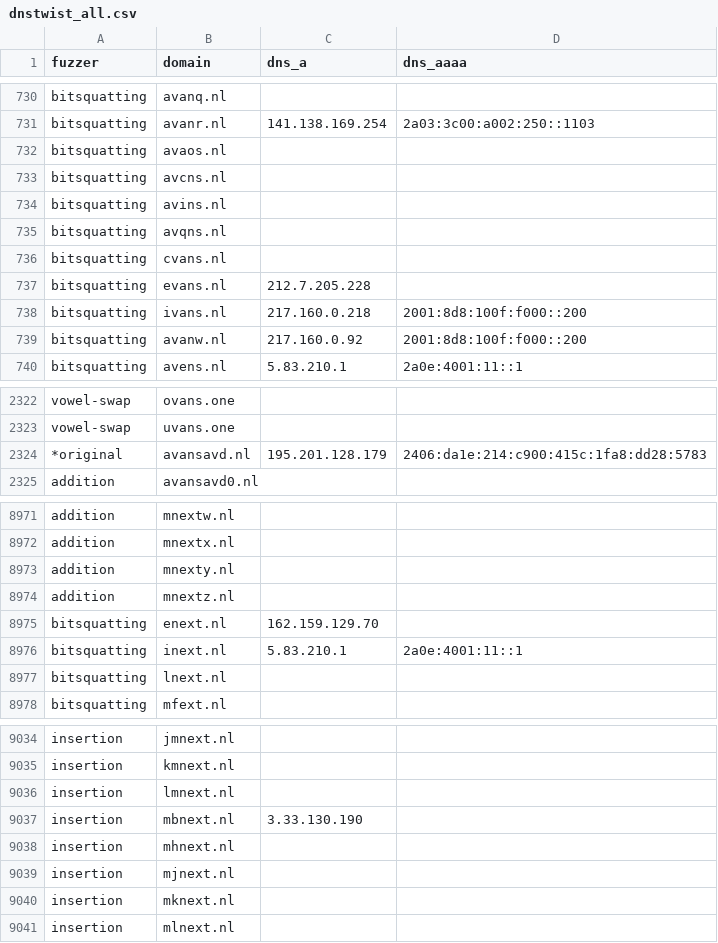
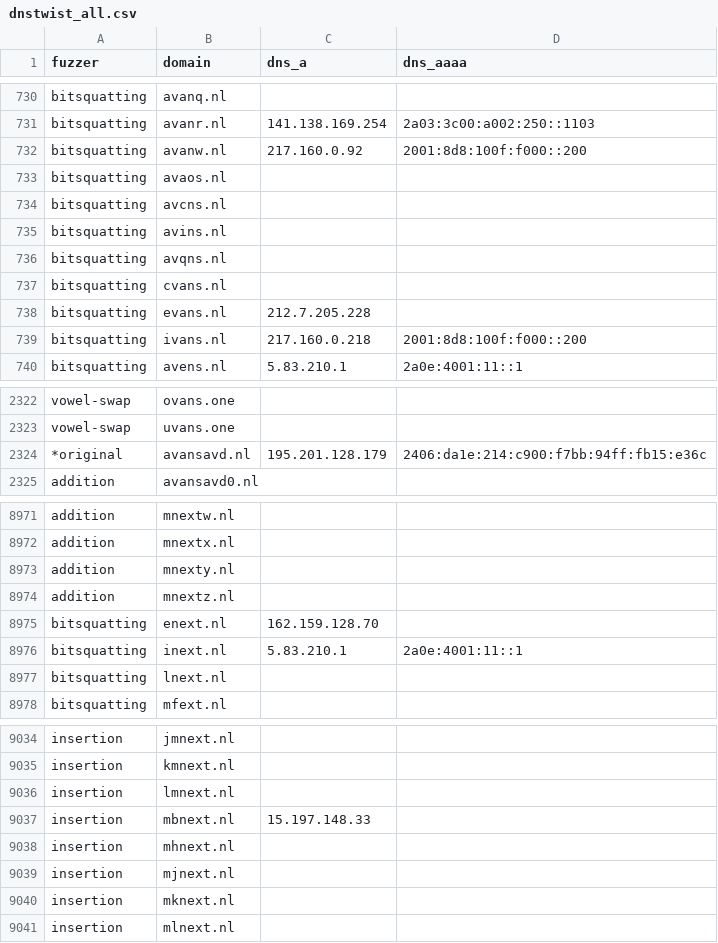
Before and after one commit to kqlen/Lists, a CSV file: DNSTWIST/data/dnstwist_all.csv, drawn as a sheet; only a part is shown, gaps mark what is left out; the diff covers the shown part only.

```diff
--- a/DNSTWIST/data/dnstwist_all.csv
+++ b/DNSTWIST/data/dnstwist_all.csv
@@ -731,2 +731,3 @@ bitsquatting,avanq.nl,,
 bitsquatting,avanr.nl,141.138.169.254,2a03:3c00:a002:250::1103
+bitsquatting,avanw.nl,217.160.0.92,2001:8d8:100f:f000::200
 bitsquatting,avaos.nl,,
@@ -738,3 +739,2 @@ bitsquatting,evans.nl,212.7.205.228,
 bitsquatting,ivans.nl,217.160.0.218,2001:8d8:100f:f000::200
-bitsquatting,avanw.nl,217.160.0.92,2001:8d8:100f:f000::200
 bitsquatting,avens.nl,5.83.210.1,2a0e:4001:11::1
@@ -2323,3 +2323,3 @@ vowel-swap,ovans.one,
 vowel-swap,uvans.one,
-*original,avansavd.nl,195.201.128.179,2406:da1e:214:c900:415c:1fa8:dd28:5783
+*original,avansavd.nl,195.201.128.179,2406:da1e:214:c900:f7bb:94ff:fb15:e36c
 addition,avansavd0.nl,,
@@ -8974,3 +8974,3 @@ addition,mnexty.nl,,
 addition,mnextz.nl,,
-bitsquatting,enext.nl,162.159.129.70,
+bitsquatting,enext.nl,162.159.128.70,
 bitsquatting,inext.nl,5.83.210.1,2a0e:4001:11::1
@@ -9036,3 +9036,3 @@ insertion,kmnext.nl,,
 insertion,lmnext.nl,,
-insertion,mbnext.nl,3.33.130.190,
+insertion,mbnext.nl,15.197.148.33,
 insertion,mhnext.nl,,
```
Also changed, not shown: 2 added rows, 2 removed rows, 3 moved rows and 3 edited cells elsewhere in this file.
